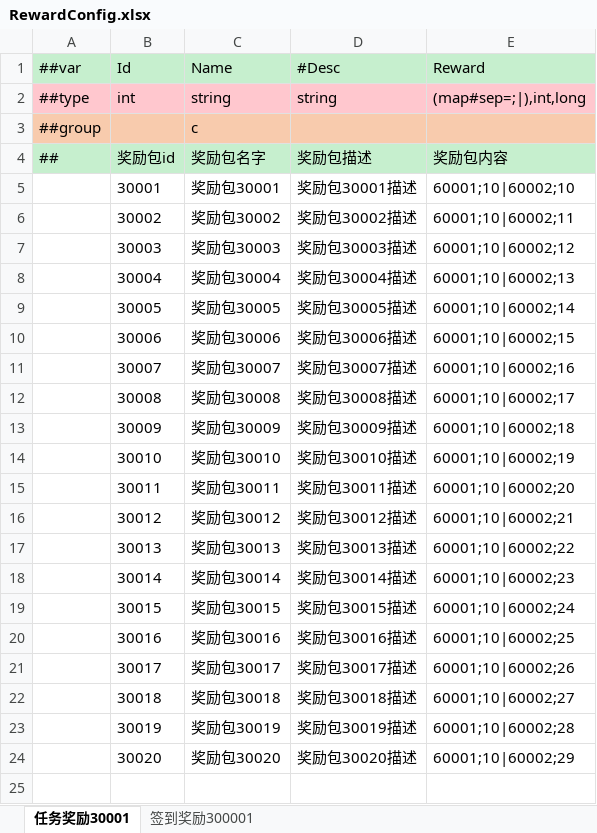
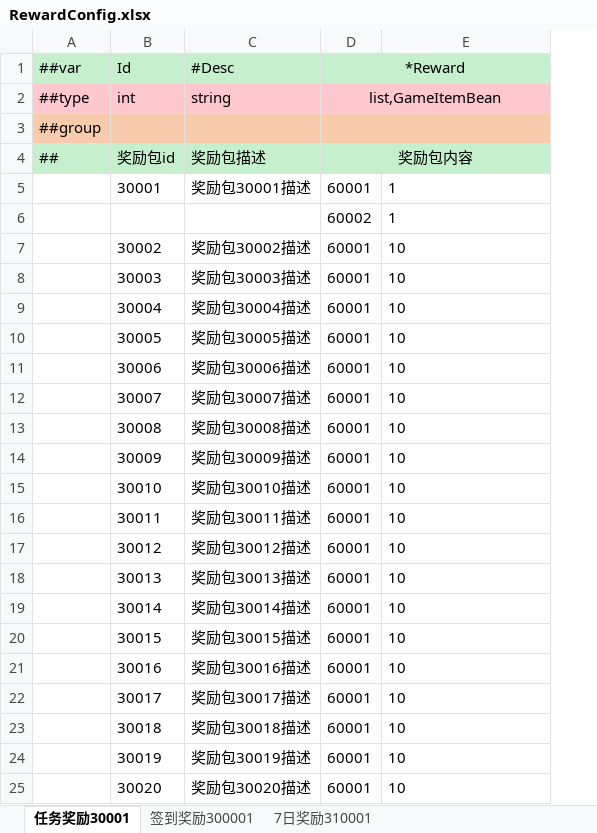
Before and after one commit to zeusyu2013/ET_Spring, an Excel workbook: Unity/Assets/Config/Excel/RewardConfig.xlsx, sheet 任务奖励30001, drawn as a sheet; values as stored, in another font and other column widths than the file's, no borders; removed rows and columns are numbered as before the commit, all else as after; the diff names each change by its address in the sheet, - before the commit and + after, or states it on an @@ line.

```diff
--- a/Unity/Assets/Config/Excel/RewardConfig.xlsx (sheet 任务奖励30001)
+++ b/Unity/Assets/Config/Excel/RewardConfig.xlsx (sheet 任务奖励30001)
+sheet tab: 7日奖励310001
-column C (Name), rows 2-24: string | c | 奖励包名字 | 奖励包30001 | 奖励包30002 | 奖励包30003 | 奖励包30004 | 奖励包30005 | 奖励包30006 | 奖励包30007 | 奖励包30008 | 奖励包30009 | 奖励包30010 | 奖励包30011 | 奖励包30012 | 奖励包30013 | 奖励包30014 | 奖励包30015 | 奖励包30016 | 奖励包30017 | 奖励包30018 | 奖励包30019 | 奖励包30020
+column D (*Reward), rows 2-5: list,GameItemBean |  | 奖励包内容 | 60001; rows 7-25: all 60001
-E1: Reward
+E1: (empty)
-E2: (map#sep=;|),int,long
+E2: (empty)
-E4: 奖励包内容
+E4: (empty)
-E5: 60001;10|60002;10
+E5: 1
+row 6:  |  |  | 60002 | 1
-E7: 60001;10|60002;11
+E7: 10
-E8: 60001;10|60002;12
+E8: 10
-E9: 60001;10|60002;13
+E9: 10
-E10: 60001;10|60002;14
+E10: 10
-E11: 60001;10|60002;15
+E11: 10
-E12: 60001;10|60002;16
+E12: 10
-E13: 60001;10|60002;17
+E13: 10
-E14: 60001;10|60002;18
+E14: 10
-E15: 60001;10|60002;19
+E15: 10
-E16: 60001;10|60002;20
+E16: 10
-E17: 60001;10|60002;21
+E17: 10
-E18: 60001;10|60002;22
+E18: 10
-E19: 60001;10|60002;23
+E19: 10
-E20: 60001;10|60002;24
+E20: 10
-E21: 60001;10|60002;25
+E21: 10
-E22: 60001;10|60002;26
+E22: 10
-E23: 60001;10|60002;27
+E23: 10
-E24: 60001;10|60002;28
+E24: 10
-E25: 60001;10|60002;29
+E25: 10
```
Also changed, not shown: sheet 签到奖励300001, Unity/Assets/Config/Excel/__beans__.xlsx, Unity/Assets/Config/Excel/__tables__.xlsx, 49 other files.
